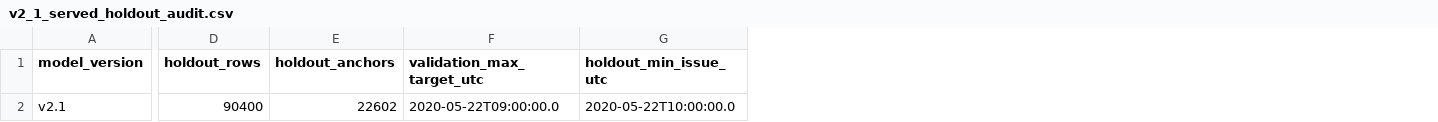
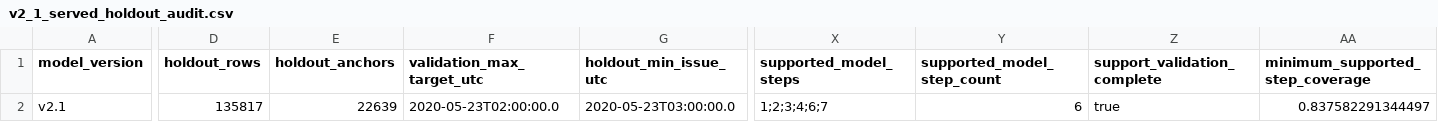
Before and after one commit to jake-w-liu/SolarSINDy.jl, a CSV file: data/operational_validation/v2_1_served_holdout_audit.csv, drawn as a sheet; only a part is shown, gaps mark what is left out; the diff covers the shown part only; the diff names each change by its address in the sheet, - before the commit and + after, or states it on an @@ line.

```diff
--- a/data/operational_validation/v2_1_served_holdout_audit.csv
+++ b/data/operational_validation/v2_1_served_holdout_audit.csv
+column X (supported_model_steps), row 2: 1;2;3;4;6;7
+column Y (supported_model_step_count), row 2: 6
+column Z (support_validation_complete), row 2: true
+column AA (minimum_supported_step_coverage), row 2: 0.837582291344497
-D2 (holdout_rows): 90400
+D2 (holdout_rows): 135817
-E2 (holdout_anchors): 22602
+E2 (holdout_anchors): 22639
-F2 (validation_max_target_utc): 2020-05-22T09:00:00.0
+F2 (validation_max_target_utc): 2020-05-23T02:00:00.0
-G2 (holdout_min_issue_utc): 2020-05-22T10:00:00.0
+G2 (holdout_min_issue_utc): 2020-05-23T03:00:00.0
```
Also changed, not shown: 6 edited cells elsewhere in this file, data/operational_validation/v2_1_served_holdout_summary.csv, deploy/operational_v2_calibration.csv, 24 other files.
